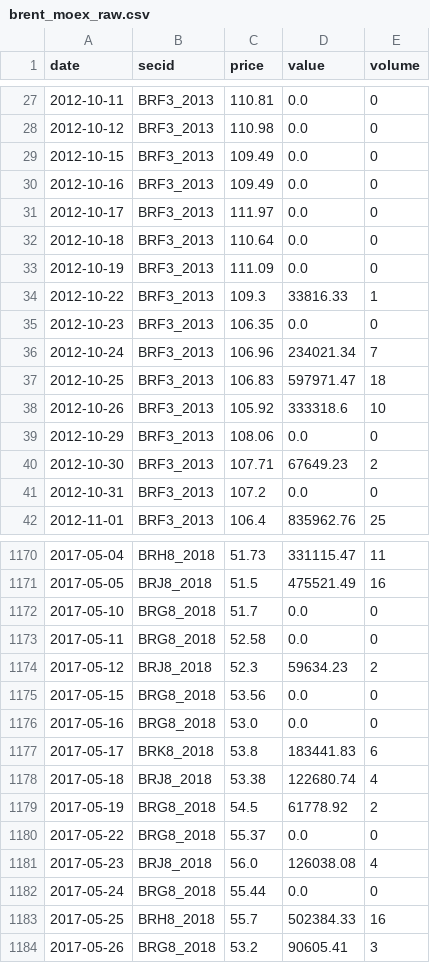
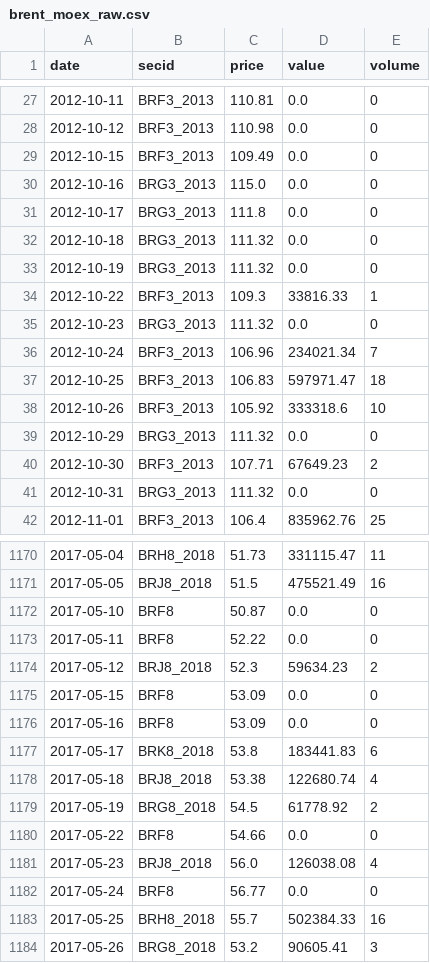
Before and after one commit to annagirfanova742/imoex-dashboard, a CSV file: data/brent_moex_raw.csv, drawn as a sheet; only a part is shown, gaps mark what is left out; the diff covers the shown part only.

```diff
--- a/data/brent_moex_raw.csv
+++ b/data/brent_moex_raw.csv
@@ -29,8 +29,8 @@ date,secid,price,value,volume
 2012-10-15,BRF3_2013,109.49,0.0,0
-2012-10-16,BRF3_2013,109.49,0.0,0
-2012-10-17,BRF3_2013,111.97,0.0,0
-2012-10-18,BRF3_2013,110.64,0.0,0
-2012-10-19,BRF3_2013,111.09,0.0,0
+2012-10-16,BRG3_2013,115.0,0.0,0
+2012-10-17,BRG3_2013,111.8,0.0,0
+2012-10-18,BRG3_2013,111.32,0.0,0
+2012-10-19,BRG3_2013,111.32,0.0,0
 2012-10-22,BRF3_2013,109.3,33816.33,1
-2012-10-23,BRF3_2013,106.35,0.0,0
+2012-10-23,BRG3_2013,111.32,0.0,0
 2012-10-24,BRF3_2013,106.96,234021.34,7
@@ -38,5 +38,5 @@ date,secid,price,value,volume
 2012-10-26,BRF3_2013,105.92,333318.6,10
-2012-10-29,BRF3_2013,108.06,0.0,0
+2012-10-29,BRG3_2013,111.32,0.0,0
 2012-10-30,BRF3_2013,107.71,67649.23,2
-2012-10-31,BRF3_2013,107.2,0.0,0
+2012-10-31,BRG3_2013,111.32,0.0,0
 2012-11-01,BRF3_2013,106.4,835962.76,25
@@ -1171,7 +1171,7 @@ date,secid,price,value,volume
 2017-05-05,BRJ8_2018,51.5,475521.49,16
-2017-05-10,BRG8_2018,51.7,0.0,0
-2017-05-11,BRG8_2018,52.58,0.0,0
+2017-05-10,BRF8,50.87,0.0,0
+2017-05-11,BRF8,52.22,0.0,0
 2017-05-12,BRJ8_2018,52.3,59634.23,2
-2017-05-15,BRG8_2018,53.56,0.0,0
-2017-05-16,BRG8_2018,53.0,0.0,0
+2017-05-15,BRF8,53.09,0.0,0
+2017-05-16,BRF8,53.09,0.0,0
 2017-05-17,BRK8_2018,53.8,183441.83,6
@@ -1179,5 +1179,5 @@ date,secid,price,value,volume
 2017-05-19,BRG8_2018,54.5,61778.92,2
-2017-05-22,BRG8_2018,55.37,0.0,0
+2017-05-22,BRF8,54.66,0.0,0
 2017-05-23,BRJ8_2018,56.0,126038.08,4
-2017-05-24,BRG8_2018,55.44,0.0,0
+2017-05-24,BRF8,56.77,0.0,0
 2017-05-25,BRH8_2018,55.7,502384.33,16
```
Also changed, not shown: 82 edited cells elsewhere in this file, data/brent_daily.csv, data/imoex_daily.csv, 2 other files.
